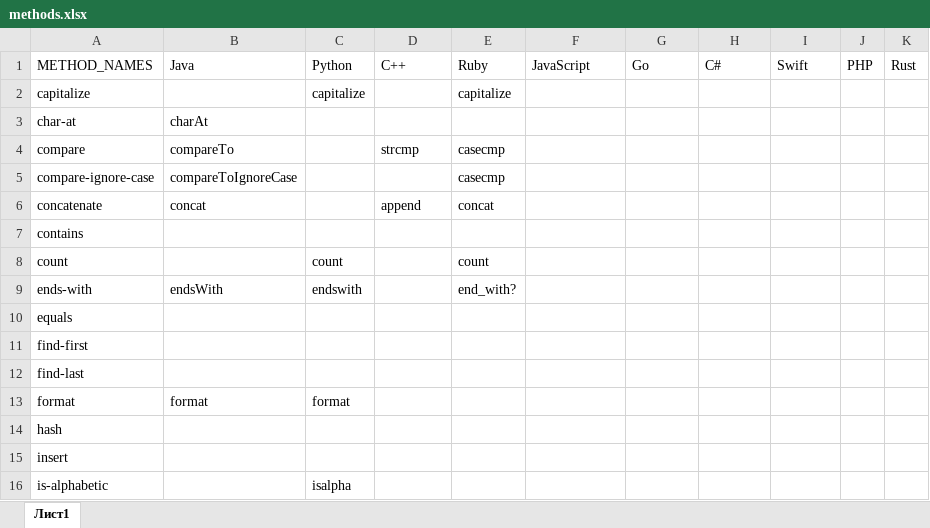
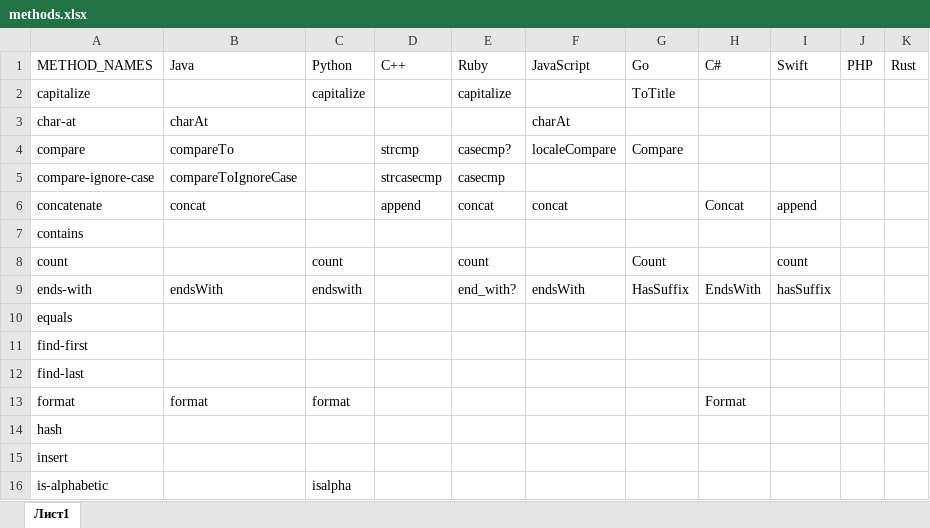
Before and after one commit to EugeneDar/PopularityParser, an Excel workbook: methods.xlsx, sheet Лист1, drawn as a sheet; only a part is shown; values as stored, in another font and other column widths than the file's, no cell formats; the diff covers the shown part only; the diff names each change by its address in the sheet, - before the commit and + after, or states it on an @@ line.

```diff
--- a/methods.xlsx (sheet Лист1)
+++ b/methods.xlsx (sheet Лист1)
-G2: (empty)
+G2: ToTitle
-F3: (empty)
+F3: charAt
-E4: casecmp
+E4: casecmp?
-F4: (empty)
+F4: localeCompare
-G4: (empty)
+G4: Compare
-D5: (empty)
+D5: strcasecmp
-F6: (empty)
+F6: concat
-H6: (empty)
+H6: Concat
-I6: (empty)
+I6: append
-G8: (empty)
+G8: Count
-I8: (empty)
+I8: count
-F9: (empty)
+F9: endsWith
-G9: (empty)
+G9: HasSuffix
-H9: (empty)
+H9: EndsWith
-I9: (empty)
+I9: hasSuffix
-H13: (empty)
+H13: Format
```
Also changed, not shown: 54 edited cells elsewhere in this sheet, cell formats.
